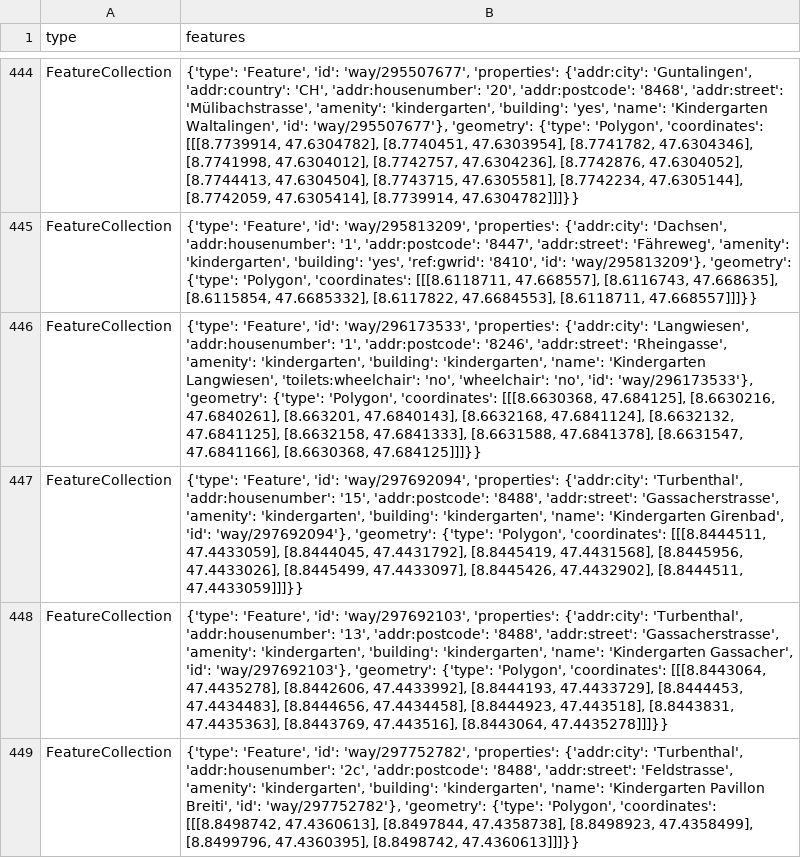
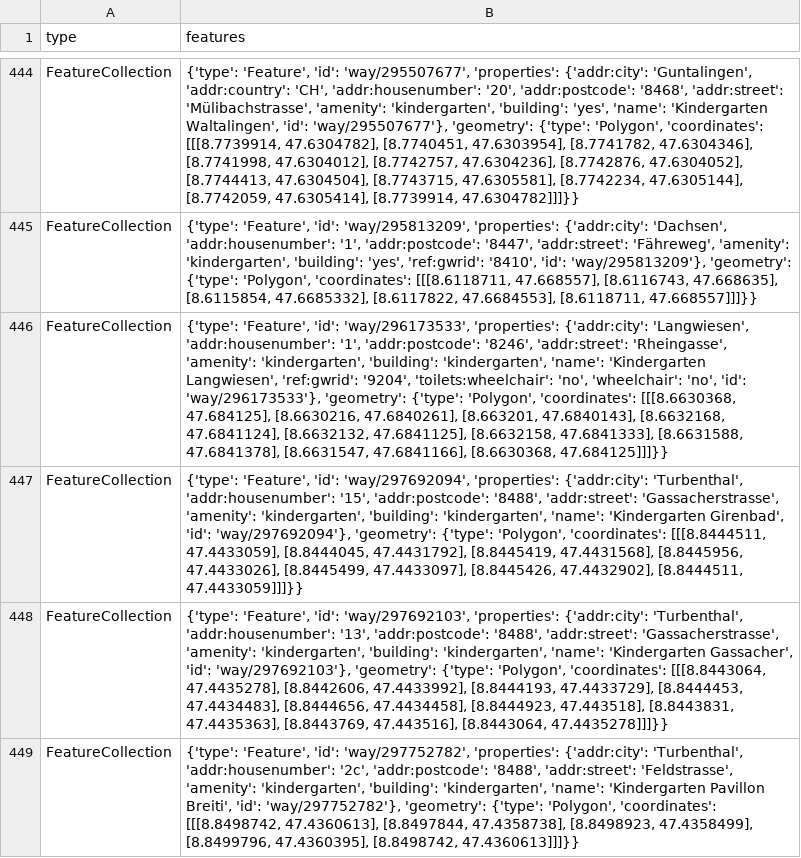
Before and after one commit to chnuessli/elz-data, a CSV file: data/csv/kindergarten/kindergarten_dispo_srz.csv, drawn as a sheet; only a part is shown, gaps mark what is left out; the diff names each change by its address in the sheet, - before the commit and + after, or states it on an @@ line.

```diff
--- a/data/csv/kindergarten/kindergarten_dispo_srz.csv
+++ b/data/csv/kindergarten/kindergarten_dispo_srz.csv
-B446 (features): …'Kindergarten Langwiesen', 'toilets:wheelchair': 'no',…
+B446 (features): …'Kindergarten Langwiesen', 'ref:gwrid': '9204', 'toilets:wheelchair': 'no',…
```
Also changed, not shown: data/csv/access/gates/gates_dispo_srz.csv, data/csv/access/gates/gates_kt_zh.csv, 5 other files.
